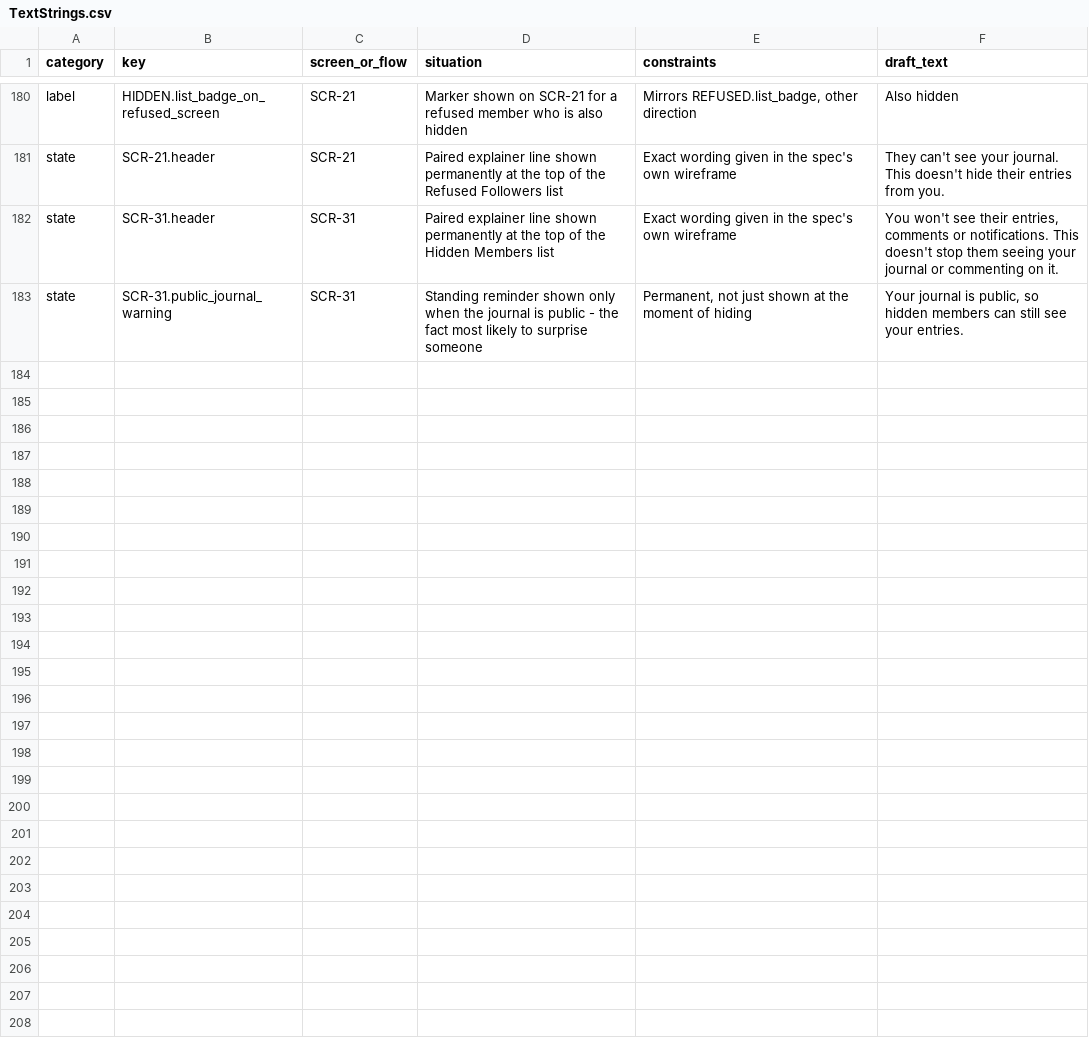
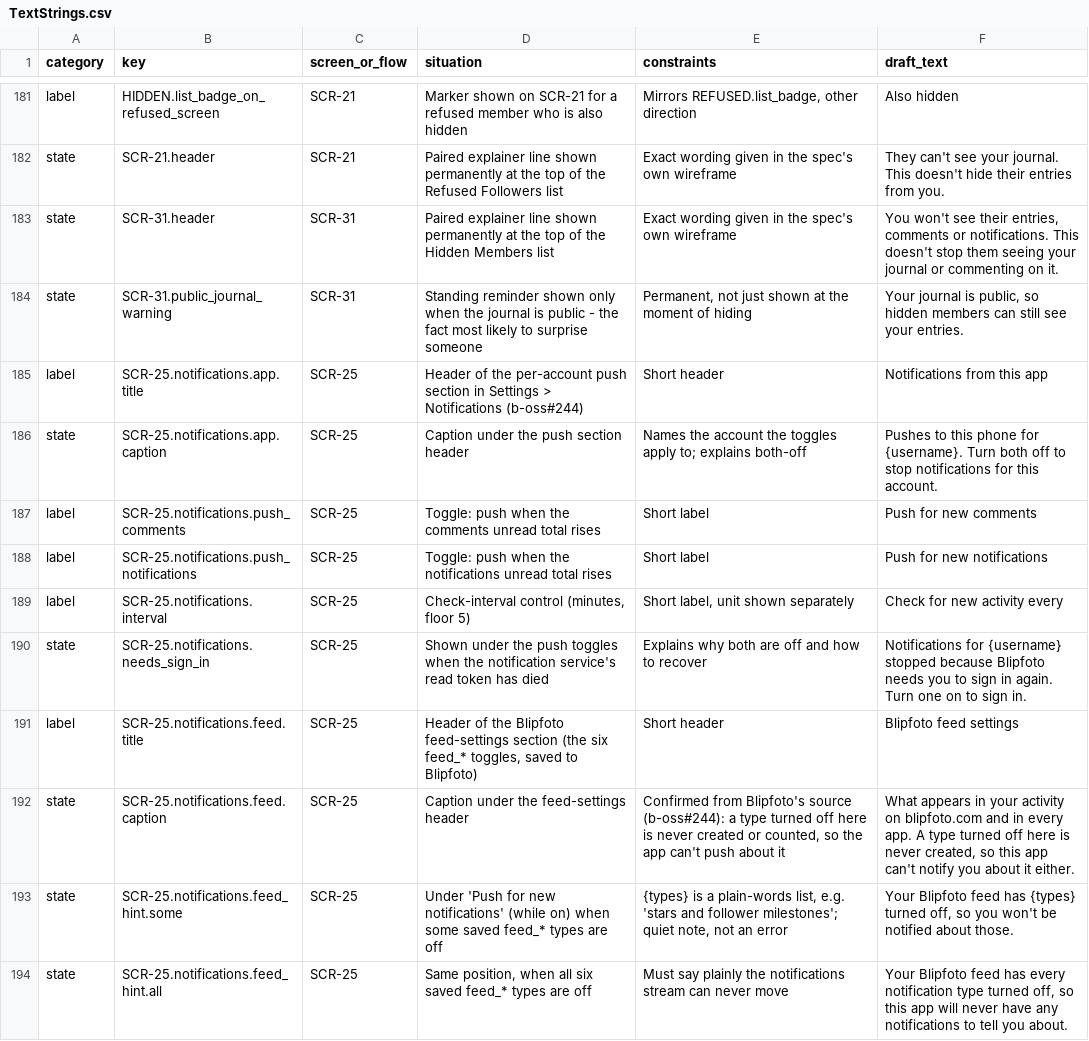
Before and after one commit to IanMStevenson/b-oss, a CSV file: packages/b-mobile/docs/AppSpec/TextStrings.csv, drawn as a sheet; only a part is shown, gaps mark what is left out; the diff covers the shown part only; the diff names each change by its address in the sheet, - before the commit and + after, or states it on an @@ line.

```diff
--- a/packages/b-mobile/docs/AppSpec/TextStrings.csv
+++ b/packages/b-mobile/docs/AppSpec/TextStrings.csv
+row 185: label | SCR-25.notifications.app.title | SCR-25 | Header of the per-account push section in Settings > Notifications (b-oss#244) | Short header | Notifications from this app
+row 186: state | SCR-25.notifications.app.caption | SCR-25 | Caption under the push section header | Names the account the toggles apply to; explains both-off | Pushes to this phone for {username}. Turn both off to stop notifications for this account.
+row 187: label | SCR-25.notifications.push_comments | SCR-25 | Toggle: push when the comments unread total rises | Short label | Push for new comments
+row 188: label | SCR-25.notifications.push_notifications | SCR-25 | Toggle: push when the notifications unread total rises | Short label | Push for new notifications
+row 189: label | SCR-25.notifications.interval | SCR-25 | Check-interval control (minutes, floor 5) | Short label, unit shown separately | Check for new activity every
+row 190: state | SCR-25.notifications.needs_sign_in | SCR-25 | Shown under the push toggles when the notification service's read token has died | Explains why both are off and how to recover | Notifications for {username} stopped because Blipfoto needs you to sign in again. Turn one on to sign in.
+row 191: label | SCR-25.notifications.feed.title | SCR-25 | Header of the Blipfoto feed-settings section (the six feed_* toggles, saved to Blipfoto) | Short header | Blipfoto feed settings
+row 192: state | SCR-25.notifications.feed.caption | SCR-25 | Caption under the feed-settings header | Confirmed from Blipfoto's source (b-oss#244): a type turned off here is never created or counted, so the app can't push about it | What appears in your activity on blipfoto.com and in every app. A type turned off here is never created, so this app can't notify you about it either.
+row 193: state | SCR-25.notifications.feed_hint.some | SCR-25 | Under 'Push for new notifications' (while on) when some saved feed_* types are off | {types} is a plain-words list, e.g. 'stars and follower milestones'; quiet note, not an error | Your Blipfoto feed has {types} turned off, so you won't be notified about those.
+row 194: state | SCR-25.notifications.feed_hint.all | SCR-25 | Same position, when all six saved feed_* types are off | Must say plainly the notifications stream can never move | Your Blipfoto feed has every notification type turned off, so this app will never have any notifications to tell you about.
```
Also changed, not shown: 11 added rows and 10 edited cells elsewhere in this file, 23 other files.
